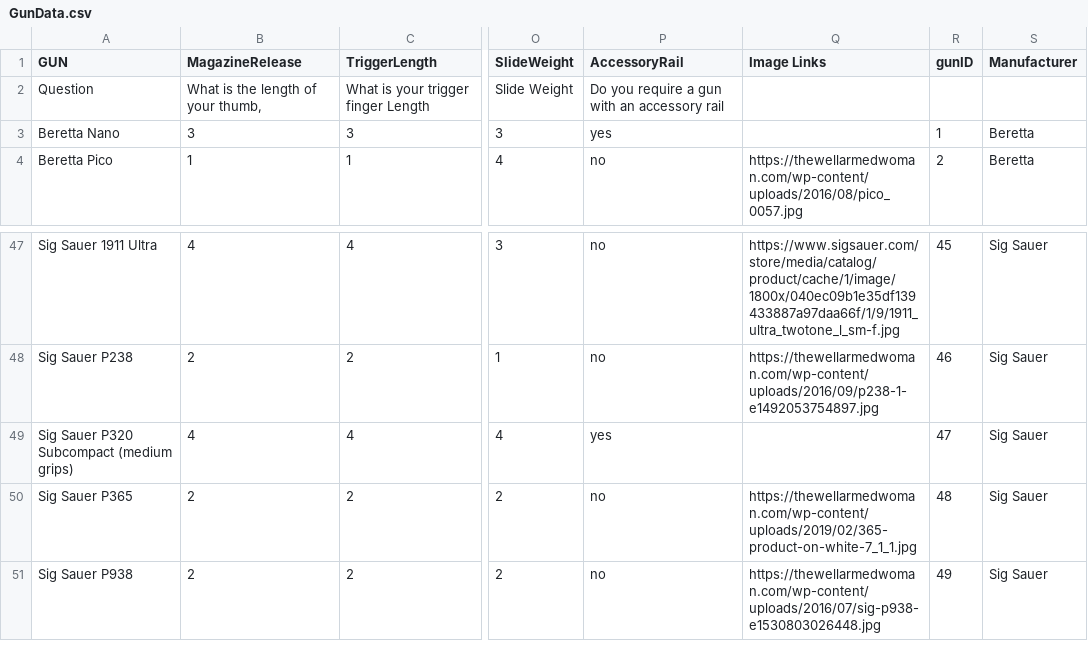
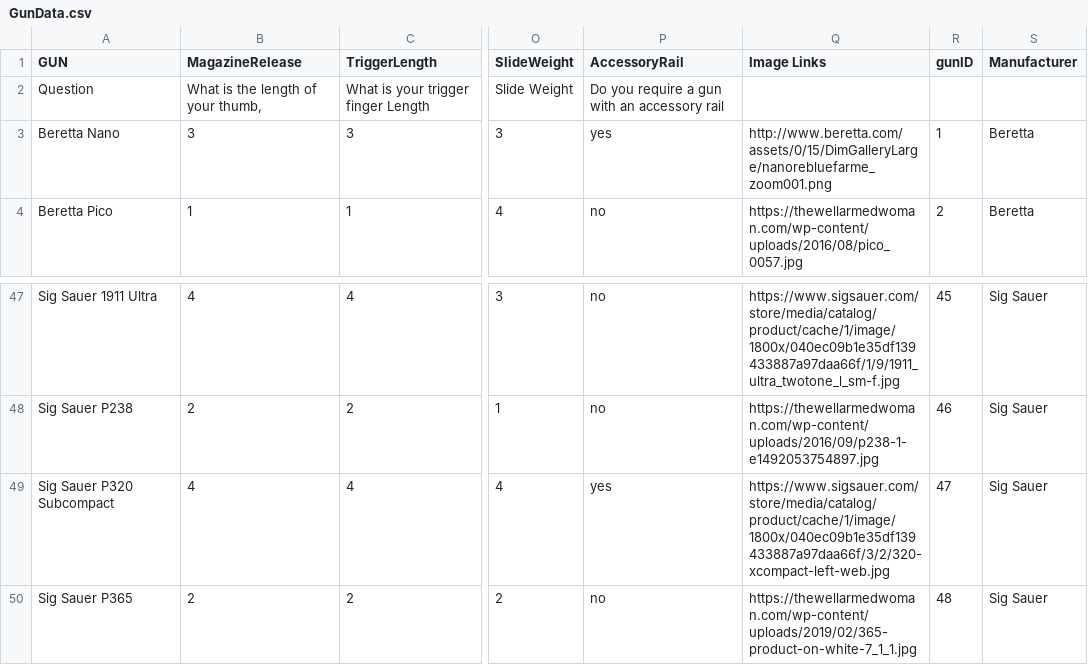
Before and after one commit to JamesDeVore/TWAW-finder, a CSV file: src/assets/GunData.csv, drawn as a sheet; only a part is shown, gaps mark what is left out; the shorter side is filled out with more unchanged rows; the diff covers the shown part only; the diff names each change by its address in the sheet, - before the commit and + after, or states it on an @@ line.

```diff
--- a/src/assets/GunData.csv
+++ b/src/assets/GunData.csv
-Q3 (Image Links): (empty)
+Q3 (Image Links): http://www.beretta.com/assets/0/15/DimGalleryLarge/nanorebluefarme_zoom001.png
-A49 (GUN): Sig Sauer P320 Subcompact (medium grips)
+A49 (GUN): Sig Sauer P320 Subcompact
-Q49 (Image Links): (empty)
+Q49 (Image Links): https://www.sigsauer.com/store/media/catalog/product/cache/1/image/1800x/040ec09b1e35df139433887a97daa66f/3/2/320-xcompact-left-web.jpg
```
Also changed, not shown: 24 edited cells elsewhere in this file, 5 other files.
